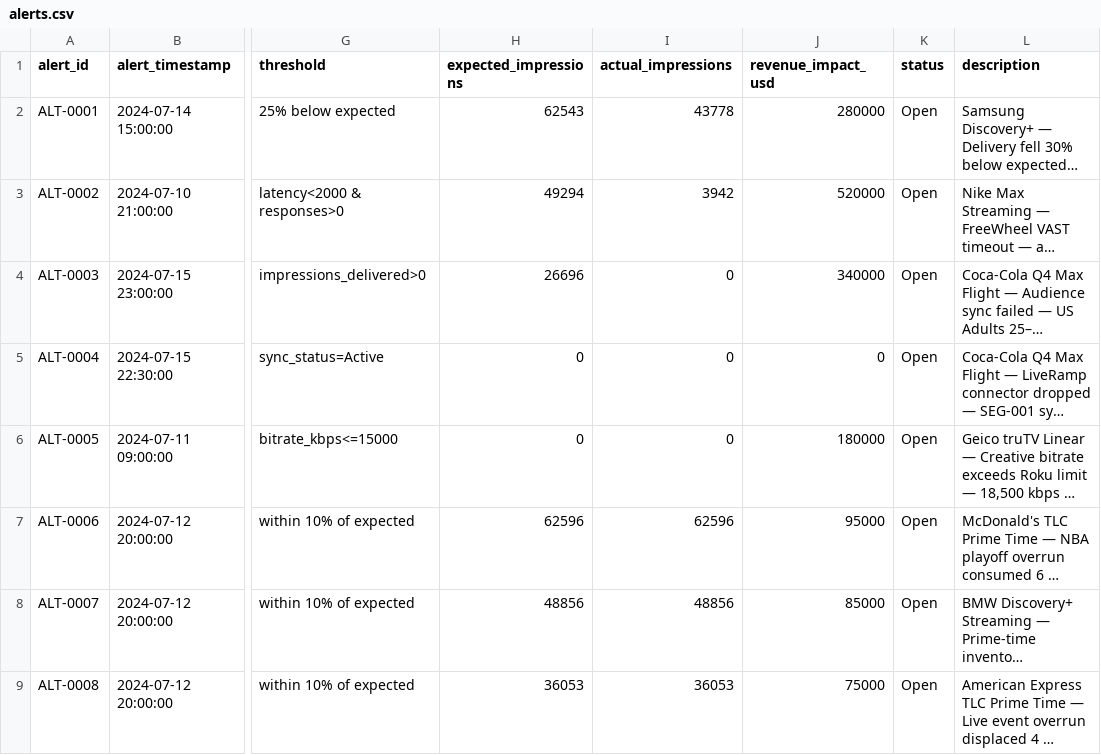
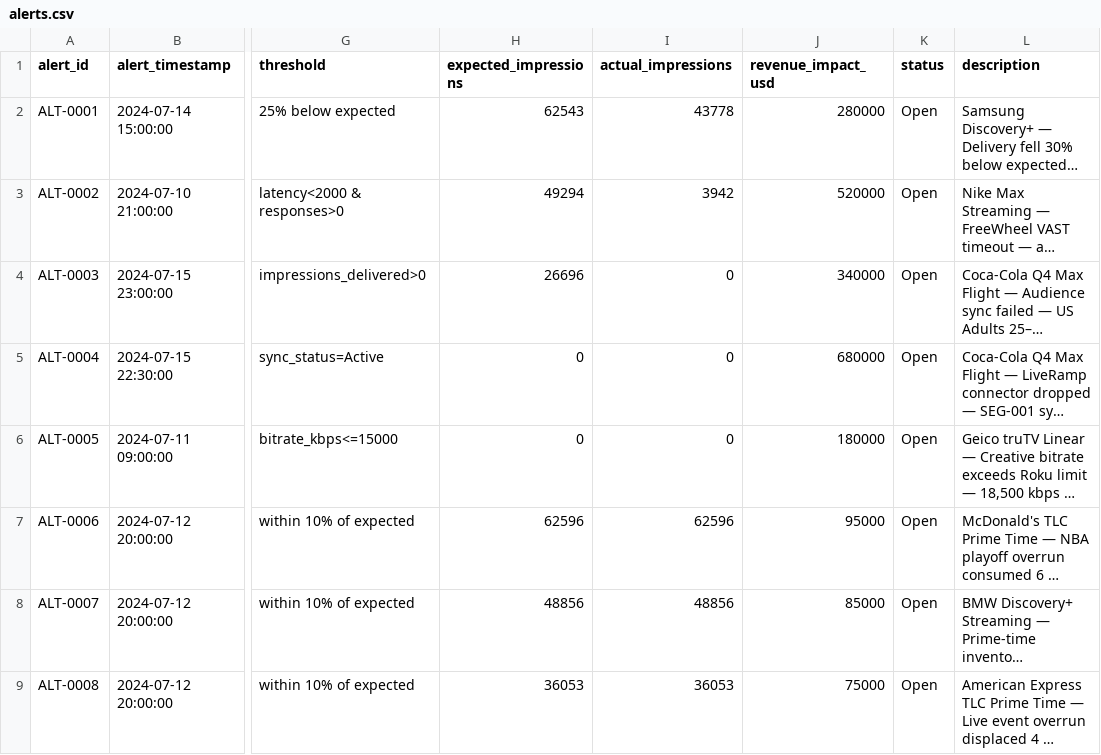
Before and after one commit to bharti-saurabh/WB-AdOpsV2, a CSV file: public/data/alerts.csv, drawn as a sheet; only a part is shown, gaps mark what is left out; long unchanged cells end in …; the diff names each change by its address in the sheet, - before the commit and + after, or states it on an @@ line.

```diff
--- a/public/data/alerts.csv
+++ b/public/data/alerts.csv
-J5 (revenue_impact_usd): 0
+J5 (revenue_impact_usd): 680000
```
Also changed, not shown: public/data/campaigns.csv, 1 other file.
